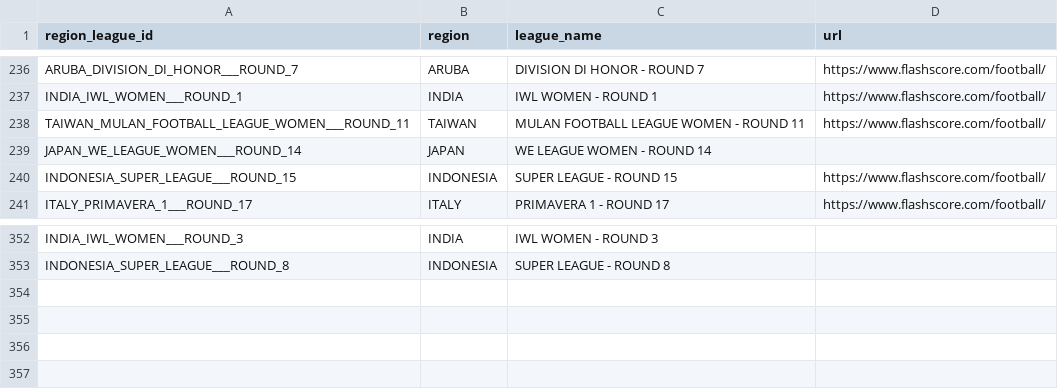
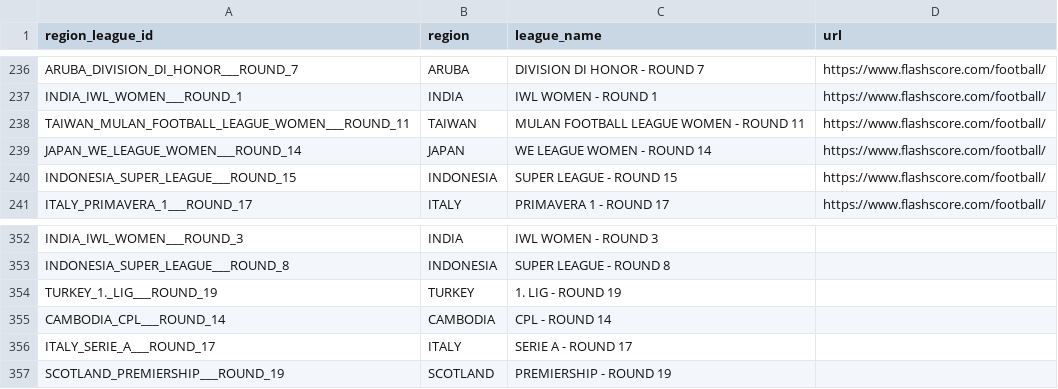
Before and after one commit to copyemechijam/LeoBook, a CSV file: DB/region_league.csv, drawn as a sheet; only a part is shown, gaps mark what is left out.

```diff
--- a/DB/region_league.csv
+++ b/DB/region_league.csv
@@ -238,3 +238,3 @@ INDIA_IWL_WOMEN___ROUND_1,INDIA,IWL WOMEN - ROUND 1,https://www.flashscore.com/f
 TAIWAN_MULAN_FOOTBALL_LEAGUE_WOMEN___ROUND_11,TAIWAN,MULAN FOOTBALL LEAGUE WOMEN - ROUND 11,https://www.flashscore.com/football/
-JAPAN_WE_LEAGUE_WOMEN___ROUND_14,JAPAN,WE LEAGUE WOMEN - ROUND 14,
+JAPAN_WE_LEAGUE_WOMEN___ROUND_14,JAPAN,WE LEAGUE WOMEN - ROUND 14,https://www.flashscore.com/football/
 INDONESIA_SUPER_LEAGUE___ROUND_15,INDONESIA,SUPER LEAGUE - ROUND 15,https://www.flashscore.com/football/
@@ -353 +353,5 @@ INDIA_IWL_WOMEN___ROUND_3,INDIA,IWL WOMEN - ROUND 3,
 INDONESIA_SUPER_LEAGUE___ROUND_8,INDONESIA,SUPER LEAGUE - ROUND 8,
+TURKEY_1._LIG___ROUND_19,TURKEY,1. LIG - ROUND 19,
+CAMBODIA_CPL___ROUND_14,CAMBODIA,CPL - ROUND 14,
+ITALY_SERIE_A___ROUND_17,ITALY,SERIE A - ROUND 17,
+SCOTLAND_PREMIERSHIP___ROUND_19,SCOTLAND,PREMIERSHIP - ROUND 19,
```
Also changed, not shown: DB/teams.csv, 6 other files.
